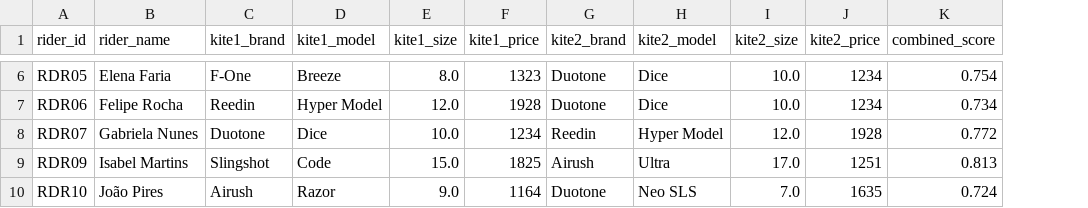
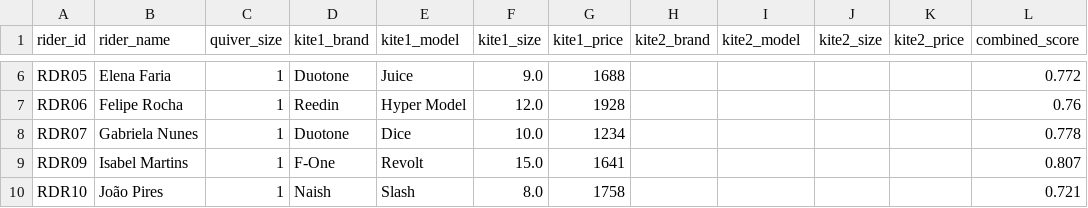
Before and after one commit to emilly-kelda/pipeline-ideal-kite, a CSV file: outputs/quiver_recommendations.csv, drawn as a sheet; only a part is shown, gaps mark what is left out; addresses are those after the commit; the diff covers the shown part only; the diff names each change by its address in the sheet, - before the commit and + after, or states it on an @@ line.

Commit message:
feat: estimate missing wind minimums, add single vs 2-kite logic

```diff
--- a/outputs/quiver_recommendations.csv
+++ b/outputs/quiver_recommendations.csv
+column C (quiver_size), rows 6-10: all 1
-D6 (kite1_brand): F-One
+D6 (kite1_brand): Duotone
-E6 (kite1_model): Breeze
+E6 (kite1_model): Juice
-F6 (kite1_size): 8.0
+F6 (kite1_size): 9.0
-G6 (kite1_price): 1323
+G6 (kite1_price): 1688
-H6:H7 (kite2_brand): Duotone
+H6:H7 (kite2_brand): (empty)
-I6:I7 (kite2_model): Dice
+I6:I7 (kite2_model): (empty)
-J6:J7 (kite2_size): 10.0
+J6:J7 (kite2_size): (empty)
-K6:K7 (kite2_price): 1234
+K6:K7 (kite2_price): (empty)
-L6 (combined_score): 0.754
+L6 (combined_score): 0.772
-L7 (combined_score): 0.734
+L7 (combined_score): 0.76
-H8 (kite2_brand): Reedin
+H8 (kite2_brand): (empty)
-I8 (kite2_model): Hyper Model
+I8 (kite2_model): (empty)
-J8 (kite2_size): 12.0
+J8 (kite2_size): (empty)
-K8 (kite2_price): 1928
+K8 (kite2_price): (empty)
-L8 (combined_score): 0.772
+L8 (combined_score): 0.778
-D9 (kite1_brand): Slingshot
+D9 (kite1_brand): F-One
-E9 (kite1_model): Code
+E9 (kite1_model): Revolt
-G9 (kite1_price): 1825
+G9 (kite1_price): 1641
-H9 (kite2_brand): Airush
+H9 (kite2_brand): (empty)
-I9 (kite2_model): Ultra
+I9 (kite2_model): (empty)
-J9 (kite2_size): 17.0
+J9 (kite2_size): (empty)
-K9 (kite2_price): 1251
+K9 (kite2_price): (empty)
-L9 (combined_score): 0.813
+L9 (combined_score): 0.807
-D10 (kite1_brand): Airush
+D10 (kite1_brand): Naish
-E10 (kite1_model): Razor
+E10 (kite1_model): Slash
-F10 (kite1_size): 9.0
+F10 (kite1_size): 8.0
-G10 (kite1_price): 1164
+G10 (kite1_price): 1758
-H10 (kite2_brand): Duotone
+H10 (kite2_brand): (empty)
-I10 (kite2_model): Neo SLS
+I10 (kite2_model): (empty)
-J10 (kite2_size): 7.0
+J10 (kite2_size): (empty)
-K10 (kite2_price): 1635
+K10 (kite2_price): (empty)
-L10 (combined_score): 0.724
+L10 (combined_score): 0.721
```
Also changed, not shown: 94 edited cells elsewhere in this file, 22 other files.
